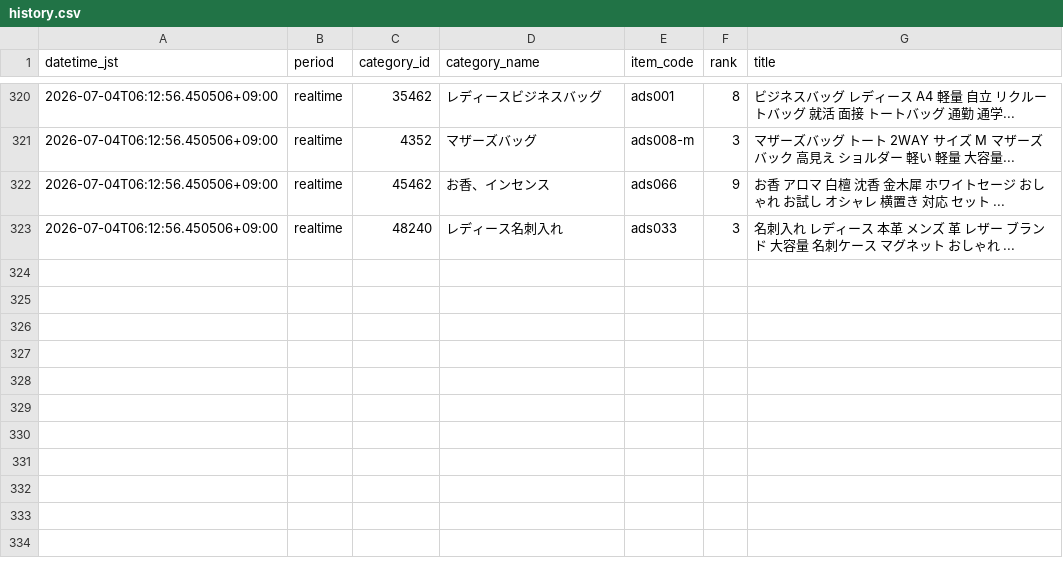
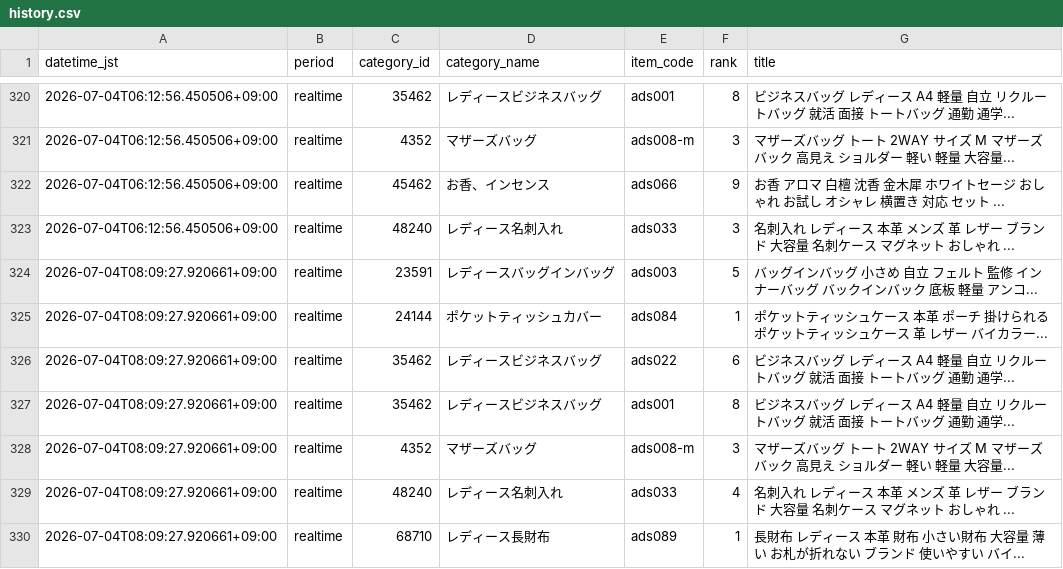
Before and after one commit to ads-hideki/yahoo-ranking-monitor, a CSV file: data/history.csv, drawn as a sheet; only a part is shown, gaps mark what is left out; the diff names each change by its address in the sheet, - before the commit and + after, or states it on an @@ line.

```diff
--- a/data/history.csv
+++ b/data/history.csv
+row 324: 2026-07-04T08:09:27.920661+09:00 | realtime | 23591 | レディースバッグインバッグ | ads003 | 5 | バッグインバッグ 小さめ 自立 フェルト 監修 インナーバッグ バックインバック 底板 軽量 アンコ...
+row 325: 2026-07-04T08:09:27.920661+09:00 | realtime | 24144 | ポケットティッシュカバー | ads084 | 1 | ポケットティッシュケース 本革 ポーチ 掛けられる ポケットティッシュケース 革 レザー バイカラー...
+row 326: 2026-07-04T08:09:27.920661+09:00 | realtime | 35462 | レディースビジネスバッグ | ads022 | 6 | ビジネスバッグ レディース A4 軽量 自立 リクルートバッグ 就活 面接 トートバッグ 通勤 通学...
+row 327: 2026-07-04T08:09:27.920661+09:00 | realtime | 35462 | レディースビジネスバッグ | ads001 | 8 | ビジネスバッグ レディース A4 軽量 自立 リクルートバッグ 就活 面接 トートバッグ 通勤 通学...
+row 328: 2026-07-04T08:09:27.920661+09:00 | realtime | 4352 | マザーズバッグ | ads008-m | 3 | マザーズバッグ トート 2WAY サイズ M マザーズバック 高見え ショルダー 軽い 軽量 大容量...
+row 329: 2026-07-04T08:09:27.920661+09:00 | realtime | 48240 | レディース名刺入れ | ads033 | 4 | 名刺入れ レディース 本革 メンズ 革 レザー ブランド 大容量 名刺ケース マグネット おしゃれ ...
+row 330: 2026-07-04T08:09:27.920661+09:00 | realtime | 68710 | レディース長財布 | ads089 | 1 | 長財布 レディース 本革 財布 小さい財布 大容量 薄い お札が折れない ブランド 使いやすい バイ...
```
Also changed, not shown: 4 other files.
